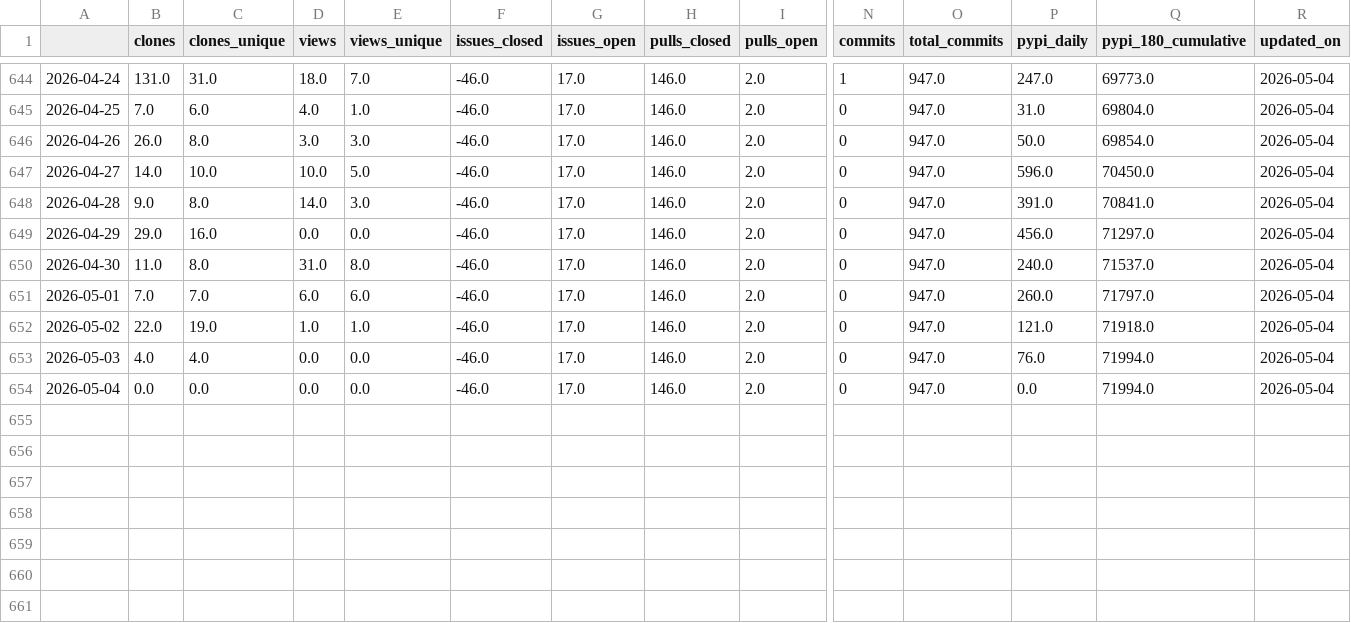
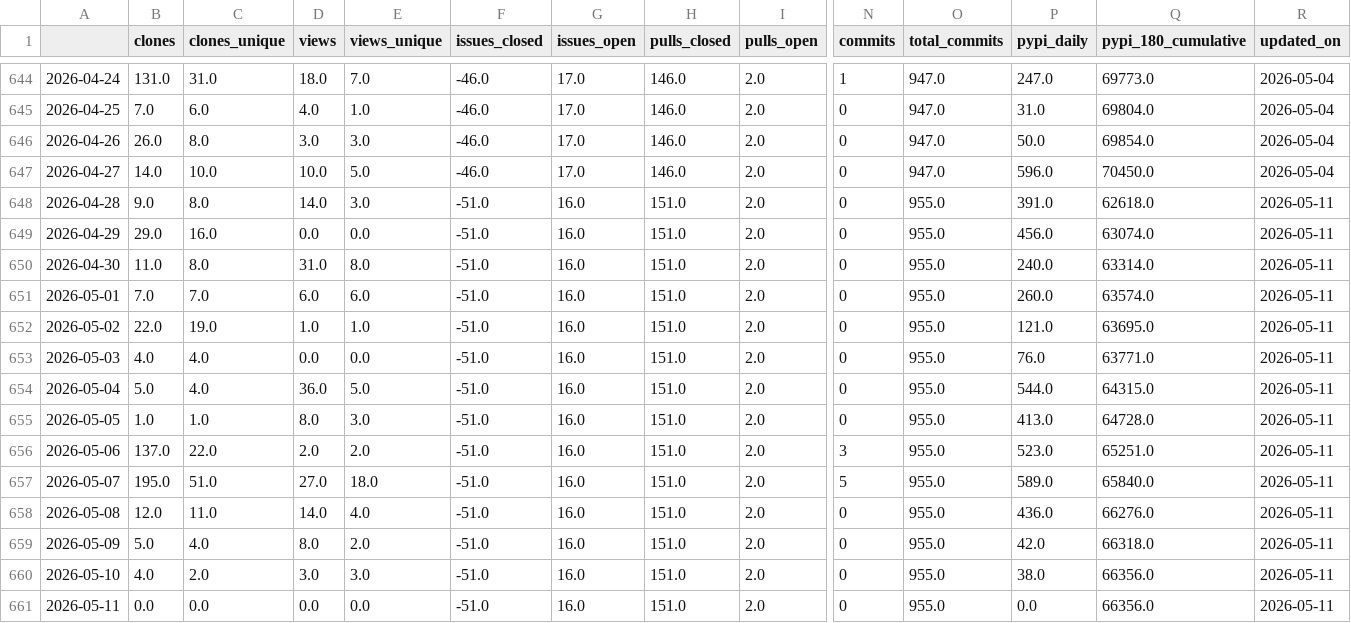
Before and after one commit to RHammond2/osos, a CSV file: data/orbit.csv, drawn as a sheet; only a part is shown, gaps mark what is left out; rows hold the shown columns only; the diff names each change by its address in the sheet, - before the commit and + after, or states it on an @@ line.

Commit message:
update osos data and plots

```diff
--- a/data/orbit.csv
+++ b/data/orbit.csv
-F648:F654 (issues_closed): -46.0
+F648:F654 (issues_closed): -51.0
-G648:G654 (issues_open): 17.0
+G648:G654 (issues_open): 16.0
-H648:H654 (pulls_closed): 146.0
+H648:H654 (pulls_closed): 151.0
-O648:O654 (total_commits): 947.0
+O648:O654 (total_commits): 955.0
-Q648 (pypi_180_cumulative): 70841.0
+Q648 (pypi_180_cumulative): 62618.0
-R648:R654 (updated_on): 2026-05-04
+R648:R654 (updated_on): 2026-05-11
-Q649 (pypi_180_cumulative): 71297.0
+Q649 (pypi_180_cumulative): 63074.0
-Q650 (pypi_180_cumulative): 71537.0
+Q650 (pypi_180_cumulative): 63314.0
-Q651 (pypi_180_cumulative): 71797.0
+Q651 (pypi_180_cumulative): 63574.0
-Q652 (pypi_180_cumulative): 71918.0
+Q652 (pypi_180_cumulative): 63695.0
-Q653 (pypi_180_cumulative): 71994.0
+Q653 (pypi_180_cumulative): 63771.0
-B654 (clones): 0.0
+B654 (clones): 5.0
-C654 (clones_unique): 0.0
+C654 (clones_unique): 4.0
-D654 (views): 0.0
+D654 (views): 36.0
-E654 (views_unique): 0.0
+E654 (views_unique): 5.0
-P654 (pypi_daily): 0.0
+P654 (pypi_daily): 544.0
-Q654 (pypi_180_cumulative): 71994.0
+Q654 (pypi_180_cumulative): 64315.0
+row 655: 2026-05-05 | 1.0 | 1.0 | 8.0 | 3.0 | -51.0 | 16.0 | 151.0 | 2.0 | 0 | 955.0 | 413.0 | 64728.0 | 2026-05-11
+row 656: 2026-05-06 | 137.0 | 22.0 | 2.0 | 2.0 | -51.0 | 16.0 | 151.0 | 2.0 | 3 | 955.0 | 523.0 | 65251.0 | 2026-05-11
+row 657: 2026-05-07 | 195.0 | 51.0 | 27.0 | 18.0 | -51.0 | 16.0 | 151.0 | 2.0 | 5 | 955.0 | 589.0 | 65840.0 | 2026-05-11
+row 658: 2026-05-08 | 12.0 | 11.0 | 14.0 | 4.0 | -51.0 | 16.0 | 151.0 | 2.0 | 0 | 955.0 | 436.0 | 66276.0 | 2026-05-11
+row 659: 2026-05-09 | 5.0 | 4.0 | 8.0 | 2.0 | -51.0 | 16.0 | 151.0 | 2.0 | 0 | 955.0 | 42.0 | 66318.0 | 2026-05-11
+row 660: 2026-05-10 | 4.0 | 2.0 | 3.0 | 3.0 | -51.0 | 16.0 | 151.0 | 2.0 | 0 | 955.0 | 38.0 | 66356.0 | 2026-05-11
+row 661: 2026-05-11 | 0.0 | 0.0 | 0.0 | 0.0 | -51.0 | 16.0 | 151.0 | 2.0 | 0 | 955.0 | 0.0 | 66356.0 | 2026-05-11
```
Also changed, not shown: data/landbosse.csv, data/nrwal.csv, 13 other files.
